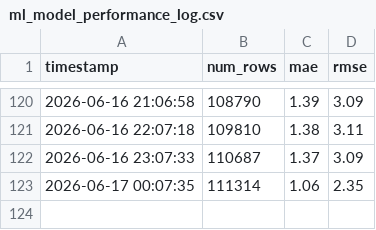
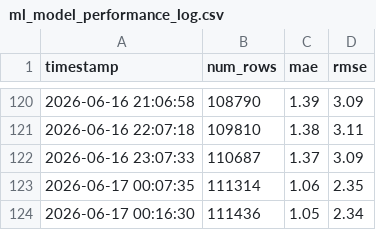
Before and after one commit to Dlwnsrl06/Montreal-STM-Delay-Predictor, a CSV file: data_collection/ml_model_performance_log.csv, drawn as a sheet; only a part is shown, gaps mark what is left out.

Commit message:
updated data

```diff
--- a/data_collection/ml_model_performance_log.csv
+++ b/data_collection/ml_model_performance_log.csv
@@ -123 +123,2 @@ timestamp,num_rows,mae,rmse
 2026-06-17 00:07:35,111314,1.06,2.35
+2026-06-17 00:16:30,111436,1.05,2.34
```
Also changed, not shown: 2 other files.
